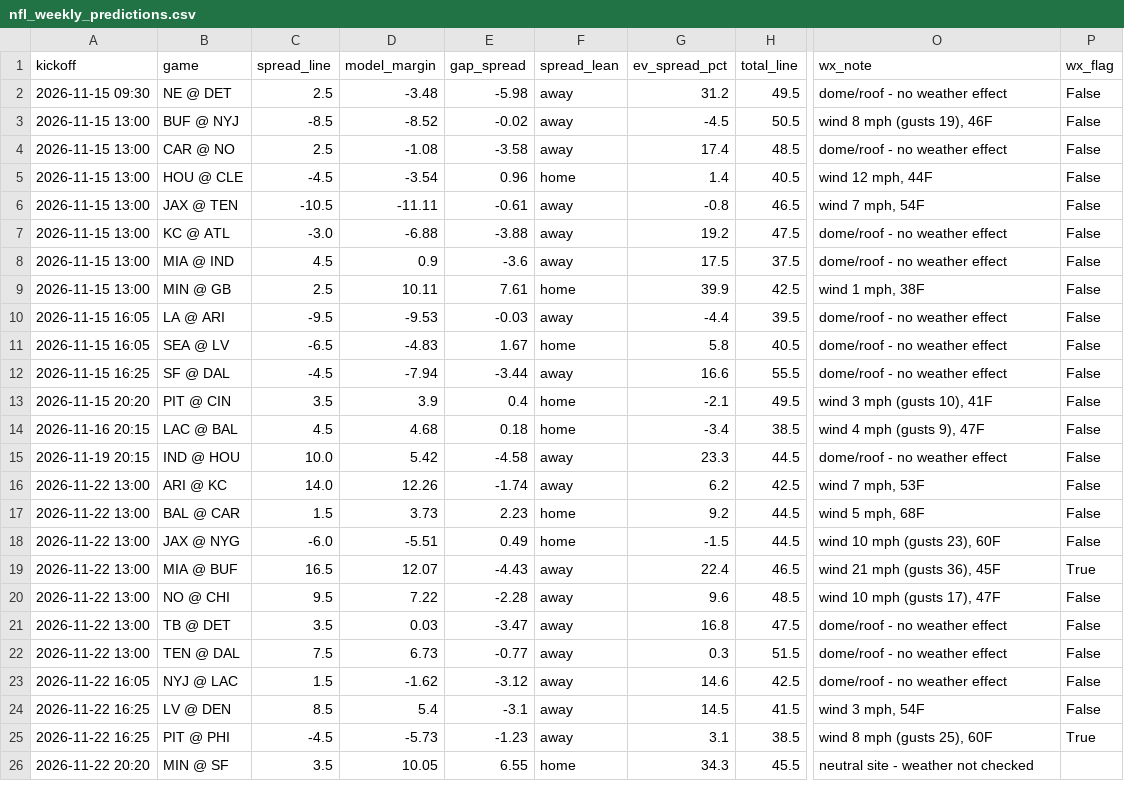
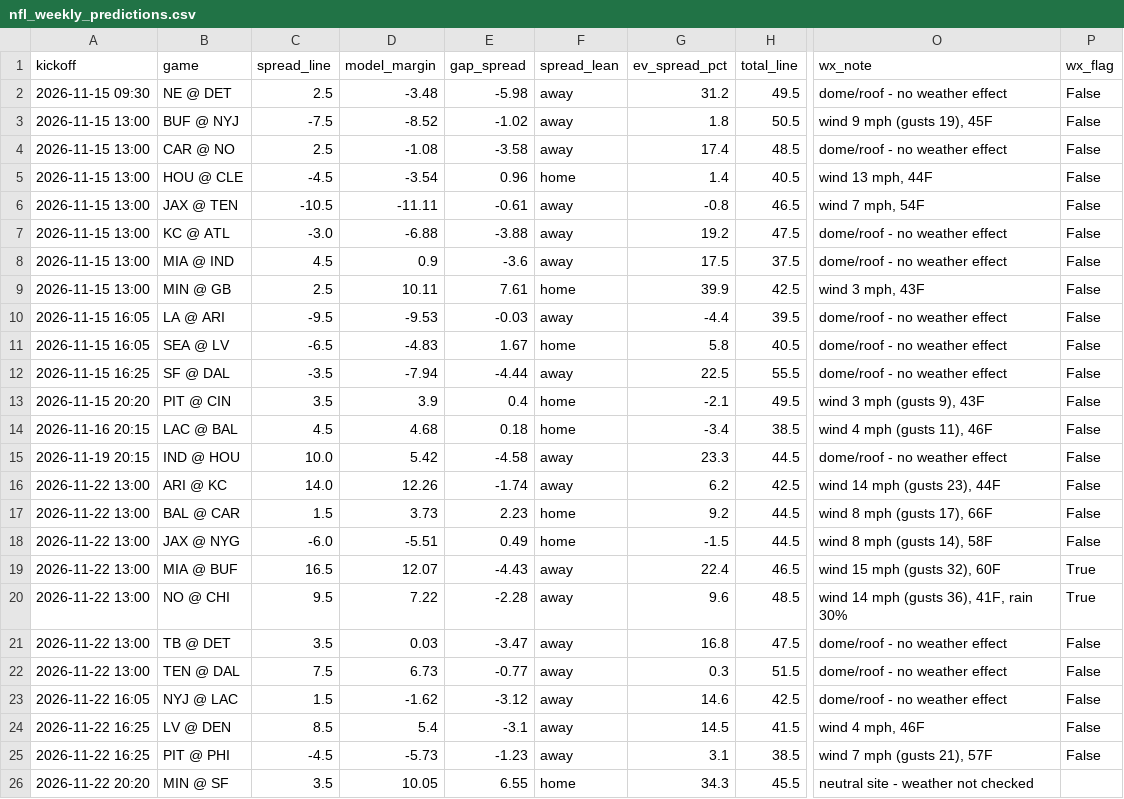
Before and after one commit to bmartinez83/nfl-cfb, a CSV file: outputs/nfl_weekly_predictions.csv, drawn as a sheet; only a part is shown, gaps mark what is left out; the diff names each change by its address in the sheet, - before the commit and + after, or states it on an @@ line.

```diff
--- a/outputs/nfl_weekly_predictions.csv
+++ b/outputs/nfl_weekly_predictions.csv
-C3 (spread_line): -8.5
+C3 (spread_line): -7.5
-E3 (gap_spread): -0.02
+E3 (gap_spread): -1.02
-G3 (ev_spread_pct): -4.5
+G3 (ev_spread_pct): 1.8
-O3 (wx_note): wind 8 mph (gusts 19), 46F
+O3 (wx_note): wind 9 mph (gusts 19), 45F
-O5 (wx_note): wind 12 mph, 44F
+O5 (wx_note): wind 13 mph, 44F
-O9 (wx_note): wind 1 mph, 38F
+O9 (wx_note): wind 3 mph, 43F
-C12 (spread_line): -4.5
+C12 (spread_line): -3.5
-E12 (gap_spread): -3.44
+E12 (gap_spread): -4.44
-G12 (ev_spread_pct): 16.6
+G12 (ev_spread_pct): 22.5
-O13 (wx_note): wind 3 mph (gusts 10), 41F
+O13 (wx_note): wind 3 mph (gusts 9), 43F
-O14 (wx_note): wind 4 mph (gusts 9), 47F
+O14 (wx_note): wind 4 mph (gusts 11), 46F
-O16 (wx_note): wind 7 mph, 53F
+O16 (wx_note): wind 14 mph (gusts 23), 44F
-O17 (wx_note): wind 5 mph, 68F
+O17 (wx_note): wind 8 mph (gusts 17), 66F
-O18 (wx_note): wind 10 mph (gusts 23), 60F
+O18 (wx_note): wind 8 mph (gusts 14), 58F
-O19 (wx_note): wind 21 mph (gusts 36), 45F
+O19 (wx_note): wind 15 mph (gusts 32), 60F
-O20 (wx_note): wind 10 mph (gusts 17), 47F
+O20 (wx_note): wind 14 mph (gusts 36), 41F, rain 30%
-P20 (wx_flag): False
+P20 (wx_flag): True
-O24 (wx_note): wind 3 mph, 54F
+O24 (wx_note): wind 4 mph, 46F
-O25 (wx_note): wind 8 mph (gusts 25), 60F
+O25 (wx_note): wind 7 mph (gusts 21), 57F
-P25 (wx_flag): True
+P25 (wx_flag): False
```
Also changed, not shown: outputs/nfl_log.csv, 1 other file.
